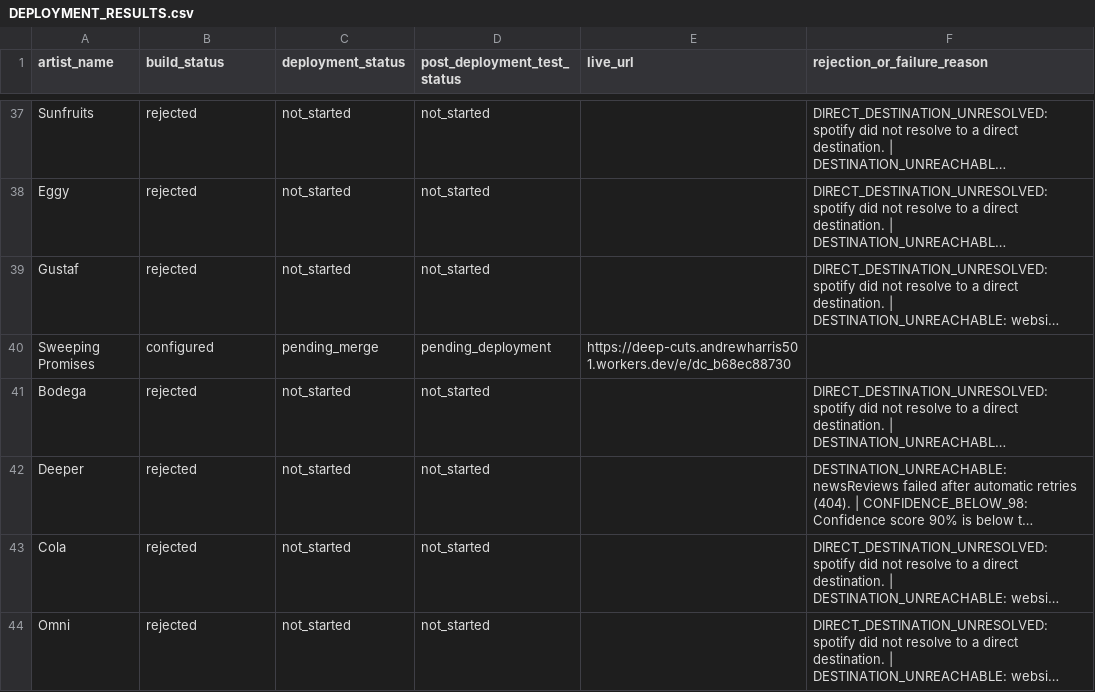
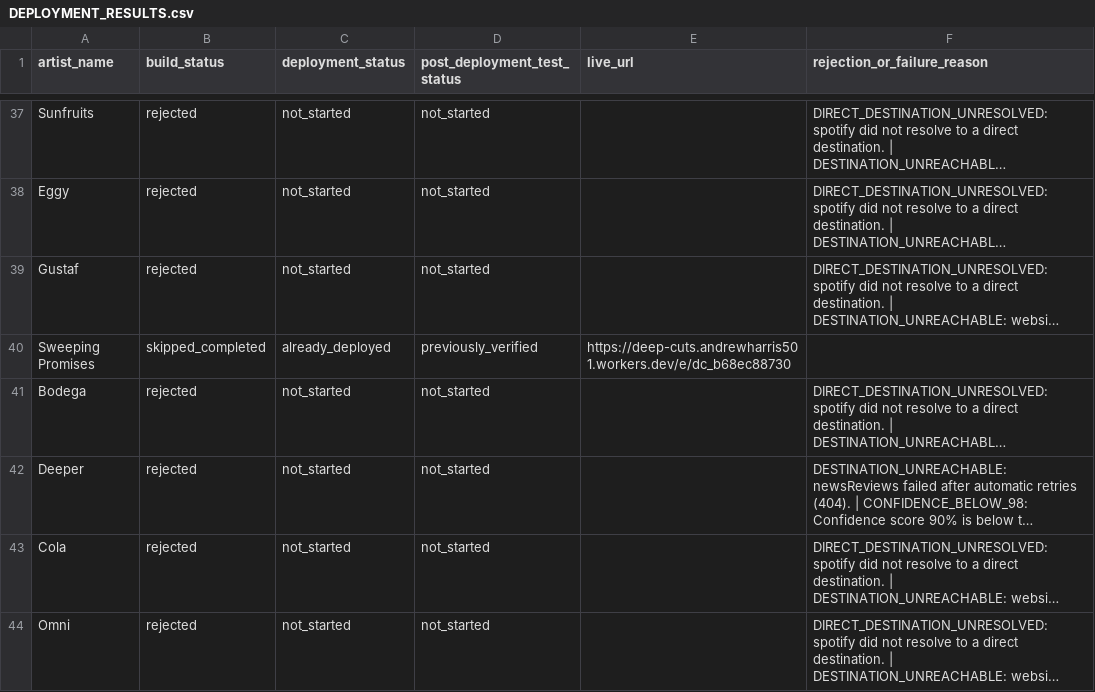
Before and after one commit to Raggedya/groove-vultures-deep-cuts-fan-challenge, a CSV file: reports/DEPLOYMENT_RESULTS.csv, drawn as a sheet; only a part is shown, gaps mark what is left out; long unchanged cells end in …; the diff covers the shown part only; the diff names each change by its address in the sheet, - before the commit and + after, or states it on an @@ line.

```diff
--- a/reports/DEPLOYMENT_RESULTS.csv
+++ b/reports/DEPLOYMENT_RESULTS.csv
-B40 (build_status): configured
+B40 (build_status): skipped_completed
-C40 (deployment_status): pending_merge
+C40 (deployment_status): already_deployed
-D40 (post_deployment_test_status): pending_deployment
+D40 (post_deployment_test_status): previously_verified
```
Also changed, not shown: 11 edited cells elsewhere in this file, reports/LATEST_BATCH_SUMMARY.csv, reports/REJECTED_ARTISTS.csv, 3 other files.
